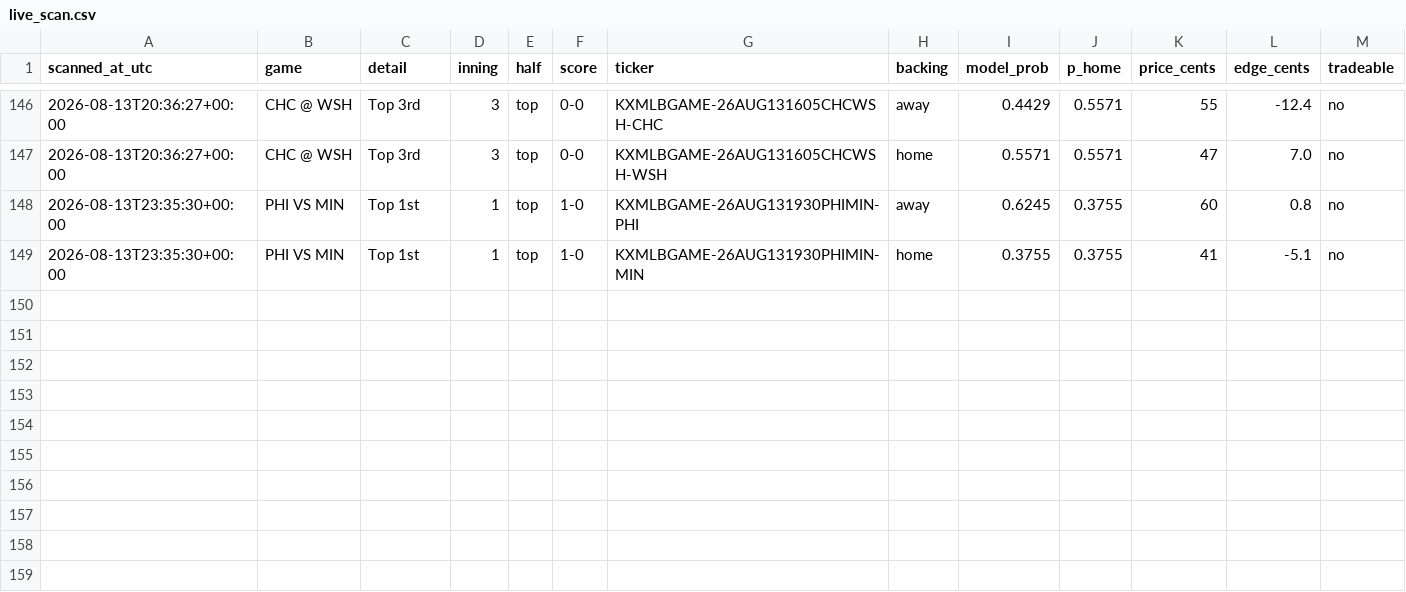
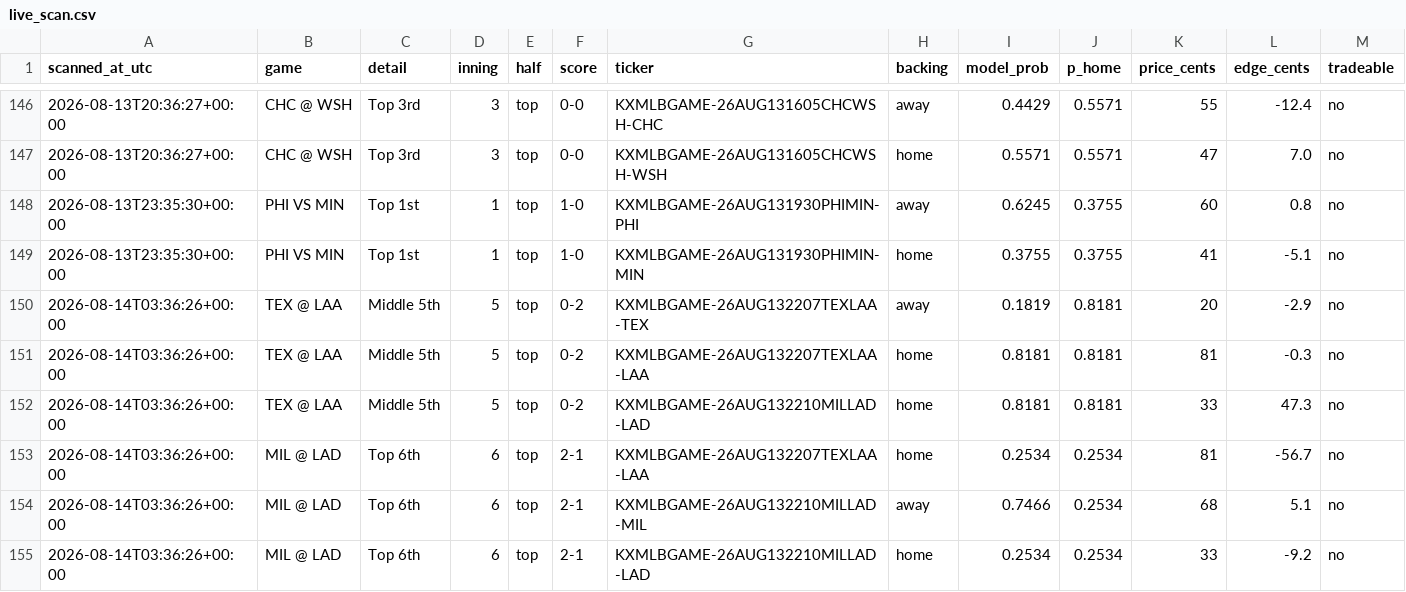
Before and after one commit to Jackhenry87/Prediction-Market-trading-bot, a CSV file: live_scan.csv, drawn as a sheet; only a part is shown, gaps mark what is left out.

```diff
--- a/live_scan.csv
+++ b/live_scan.csv
@@ -149 +149,7 @@ scanned_at_utc,game,detail,inning,half,score,ticker,backing,model_prob,p_home,pr
 2026-08-13T23:35:30+00:00,PHI VS MIN,Top 1st,1,top,1-0,KXMLBGAME-26AUG131930PHIMIN-MIN,home,0.3755,0.3755,41,-5.1,no
+2026-08-14T03:36:26+00:00,TEX @ LAA,Middle 5th,5,top,0-2,KXMLBGAME-26AUG132207TEXLAA-TEX,away,0.1819,0.8181,20,-2.9,no
+2026-08-14T03:36:26+00:00,TEX @ LAA,Middle 5th,5,top,0-2,KXMLBGAME-26AUG132207TEXLAA-LAA,home,0.8181,0.8181,81,-0.3,no
+2026-08-14T03:36:26+00:00,TEX @ LAA,Middle 5th,5,top,0-2,KXMLBGAME-26AUG132210MILLAD-LAD,home,0.8181,0.8181,33,47.3,no
+2026-08-14T03:36:26+00:00,MIL @ LAD,Top 6th,6,top,2-1,KXMLBGAME-26AUG132207TEXLAA-LAA,home,0.2534,0.2534,81,-56.7,no
+2026-08-14T03:36:26+00:00,MIL @ LAD,Top 6th,6,top,2-1,KXMLBGAME-26AUG132210MILLAD-MIL,away,0.7466,0.2534,68,5.1,no
+2026-08-14T03:36:26+00:00,MIL @ LAD,Top 6th,6,top,2-1,KXMLBGAME-26AUG132210MILLAD-LAD,home,0.2534,0.2534,33,-9.2,no
```
Also changed, not shown: clv_sports.csv, paper_trades_sports.csv, 2 other files.
